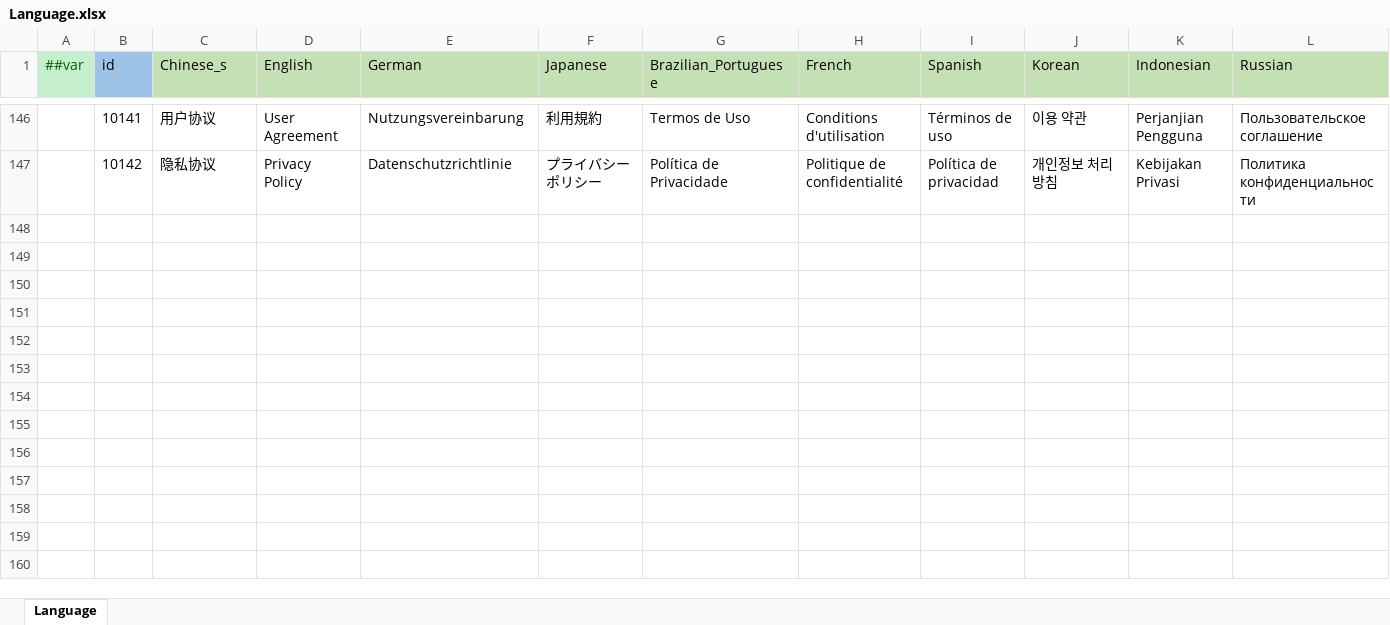
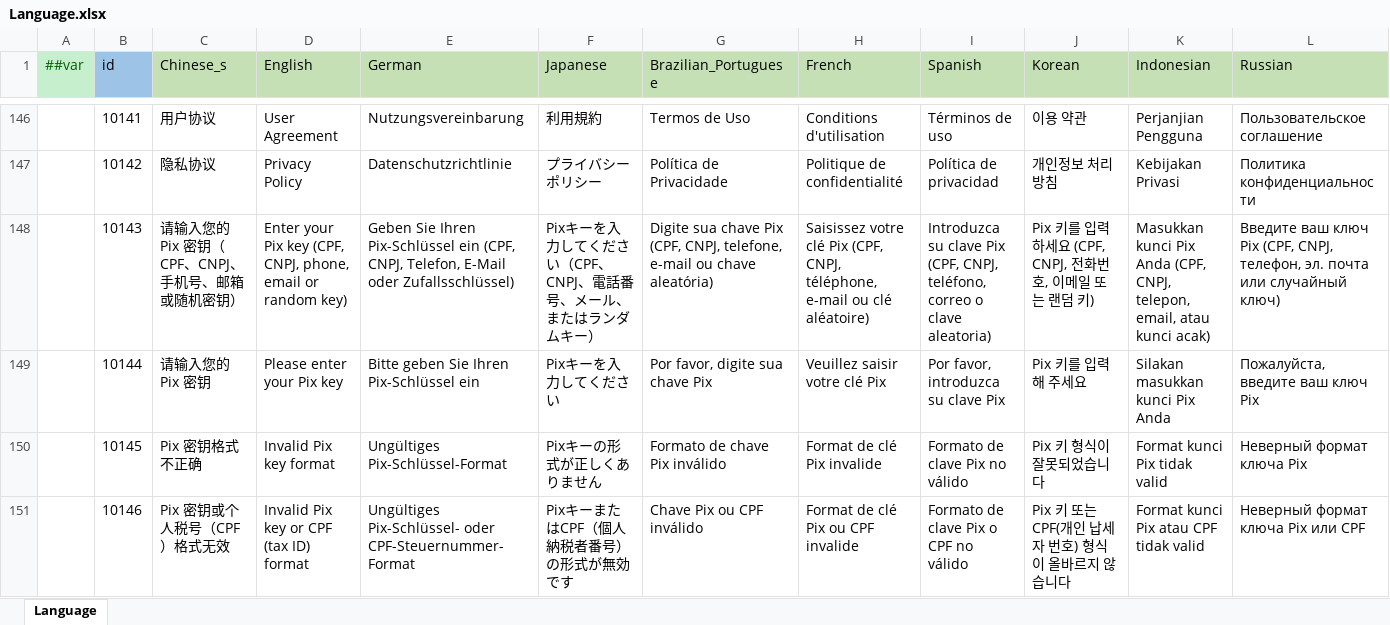
Before and after one commit to yuhuaichong1/AsWaterGameProj, an Excel workbook: DesignerConfigs/Datas/Language.xlsx, sheet Language, drawn as a sheet; only a part is shown, gaps mark what is left out; values as stored, in another font and other column widths than the file's, no borders; rows hold the shown columns only; the diff names each change by its address in the sheet, - before the commit and + after, or states it on an @@ line.

```diff
--- a/DesignerConfigs/Datas/Language.xlsx (sheet Language)
+++ b/DesignerConfigs/Datas/Language.xlsx (sheet Language)
+row 148:  | 10143 | 请输入您的 Pix 密钥（CPF、CNPJ、手机号、邮箱或随机密钥） | Enter your Pix key (CPF, CNPJ, phone, email or random key) | Geben Sie Ihren Pix-Schlüssel ein (CPF, CNPJ, Telefon, E-Mail oder Zufallsschlüssel) | Pixキーを入力してください（CPF、CNPJ、電話番号、メール、またはランダムキー） | Digite sua chave Pix (CPF, CNPJ, telefone, e-mail ou chave aleatória) | Saisissez votre clé Pix (CPF, CNPJ, téléphone, e-mail ou clé aléatoire) | Introduzca su clave Pix (CPF, CNPJ, teléfono, correo o clave aleatoria) | Pix 키를 입력하세요 (CPF, CNPJ, 전화번호, 이메일 또는 랜덤 키) | Masukkan kunci Pix Anda (CPF, CNPJ, telepon, email, atau kunci acak) | Введите ваш ключ Pix (CPF, CNPJ, телефон, эл. почта или случайный ключ)
+row 149:  | 10144 | 请输入您的 Pix 密钥 | Please enter your Pix key | Bitte geben Sie Ihren Pix-Schlüssel ein | Pixキーを入力してください | Por favor, digite sua chave Pix | Veuillez saisir votre clé Pix | Por favor, introduzca su clave Pix | Pix 키를 입력해 주세요 | Silakan masukkan kunci Pix Anda | Пожалуйста, введите ваш ключ Pix
+row 150:  | 10145 | Pix 密钥格式不正确 | Invalid Pix key format | Ungültiges Pix-Schlüssel-Format | Pixキーの形式が正しくありません | Formato de chave Pix inválido | Format de clé Pix invalide | Formato de clave Pix no válido | Pix 키 형식이 잘못되었습니다 | Format kunci Pix tidak valid | Неверный формат ключа Pix
+row 151:  | 10146 | Pix 密钥或个人税号（CPF）格式无效 | Invalid Pix key or CPF (tax ID) format | Ungültiges Pix-Schlüssel- oder CPF-Steuernummer-Format | PixキーまたはCPF（個人納税者番号）の形式が無効です | Chave Pix ou CPF inválido | Format de clé Pix ou CPF invalide | Formato de clave Pix o CPF no válido | Pix 키 또는 CPF(개인 납세자 번호) 형식이 올바르지 않습니다 | Format kunci Pix atau CPF tidak valid | Неверный формат ключа Pix или CPF
```
Also changed, not shown: DesignerConfigs/Datas/PayRegion.xlsx, DesignerConfigs/Datas/UIRes.xlsx, 36 other files.
